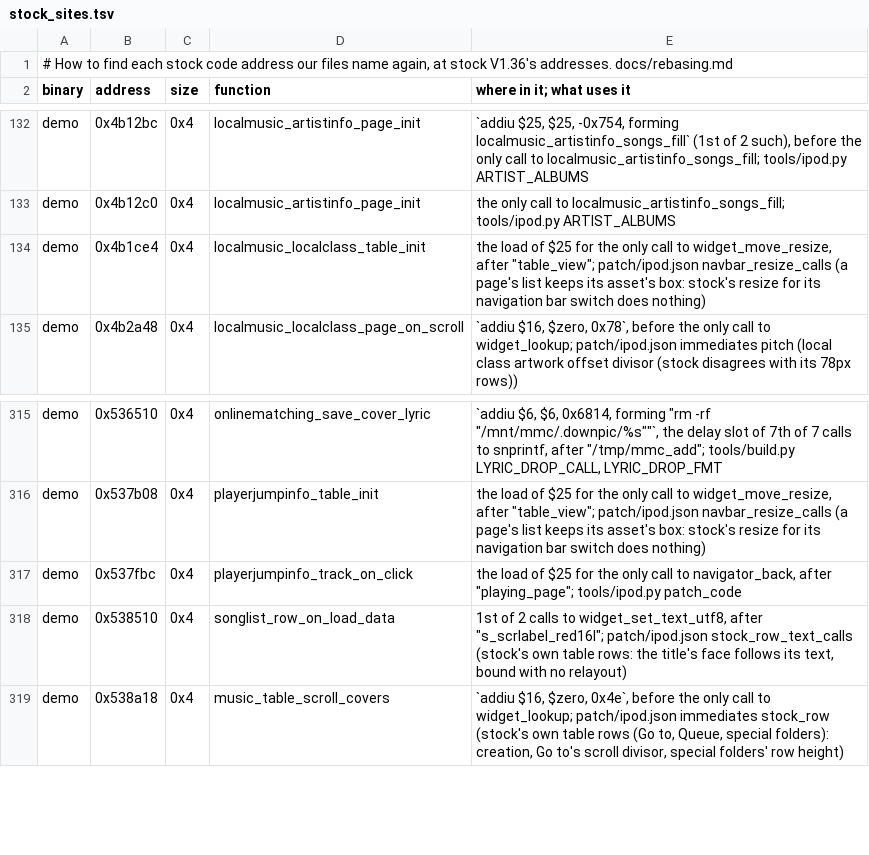
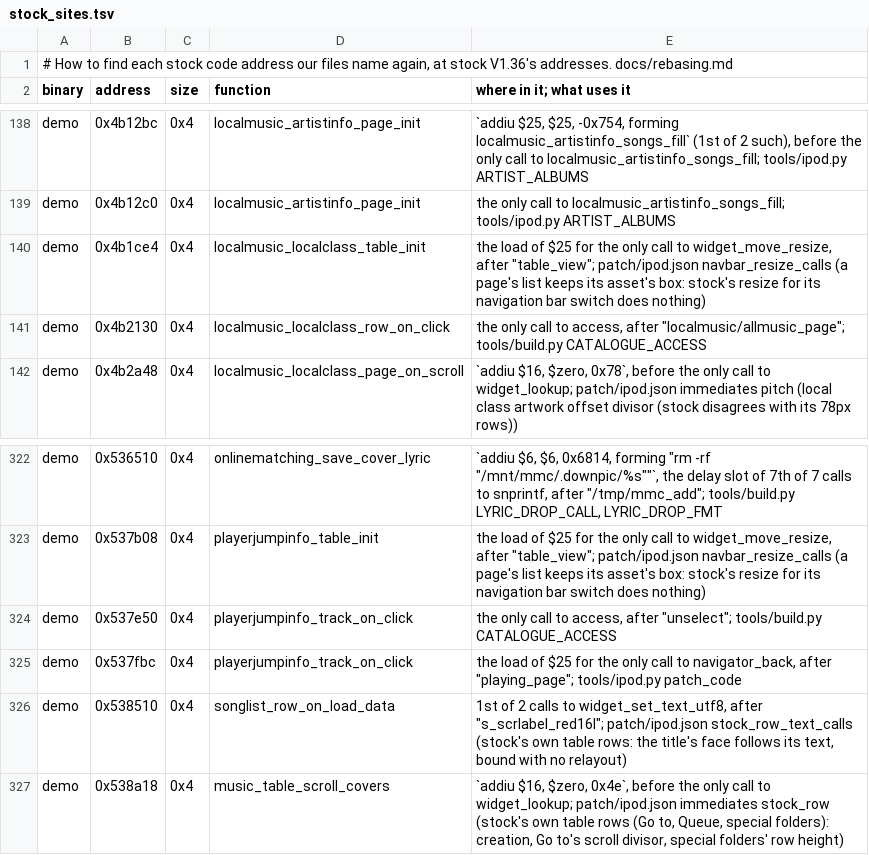
Before and after one commit to 312-dev/q2-coda, a TSV file: tools/stock_sites.tsv, drawn as a sheet; only a part is shown, gaps mark what is left out; the diff covers the shown part only; the diff names each change by its address in the sheet, - before the commit and + after, or states it on an @@ line.

```diff
--- a/tools/stock_sites.tsv
+++ b/tools/stock_sites.tsv
+row 141: demo | 0x4b2130 | 0x4 | localmusic_localclass_row_on_click | the only call to access, after "localmusic/allmusic_page"; tools/build.py CATALOGUE_ACCESS
+row 324: demo | 0x537e50 | 0x4 | playerjumpinfo_track_on_click | the only call to access, after "unselect"; tools/build.py CATALOGUE_ACCESS
```
Also changed, not shown: 6 added rows elsewhere in this file, 9 other files.
